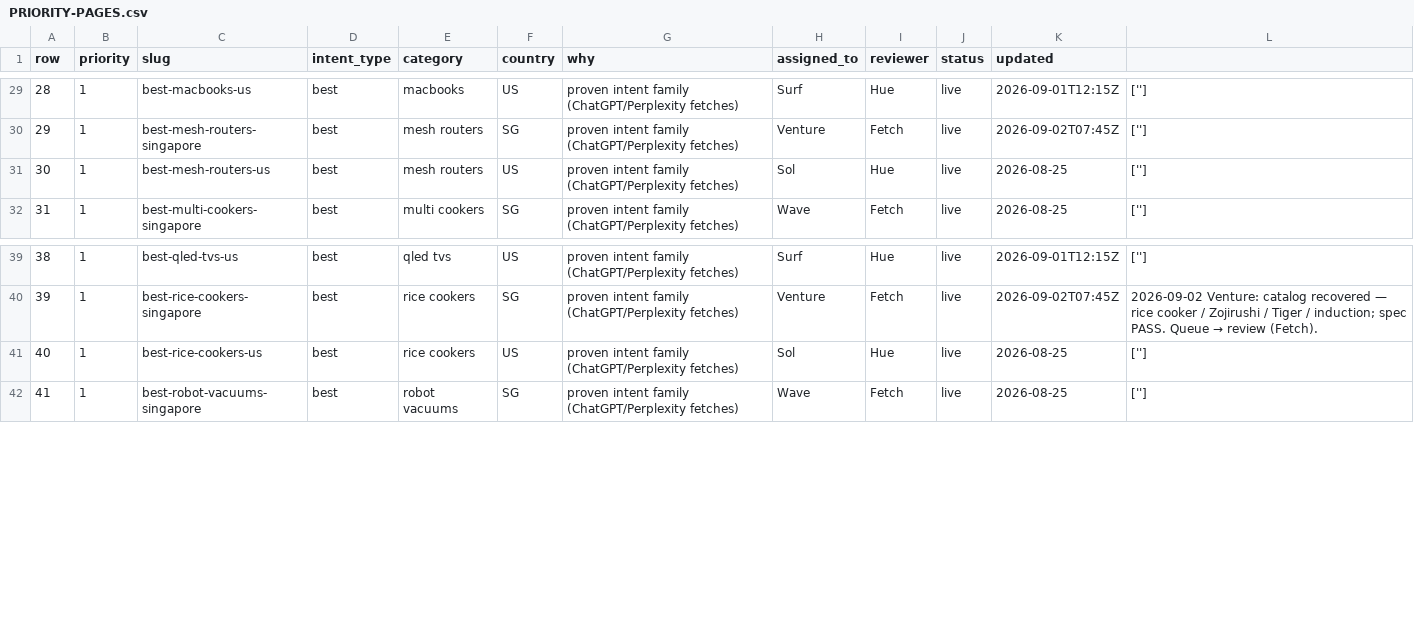
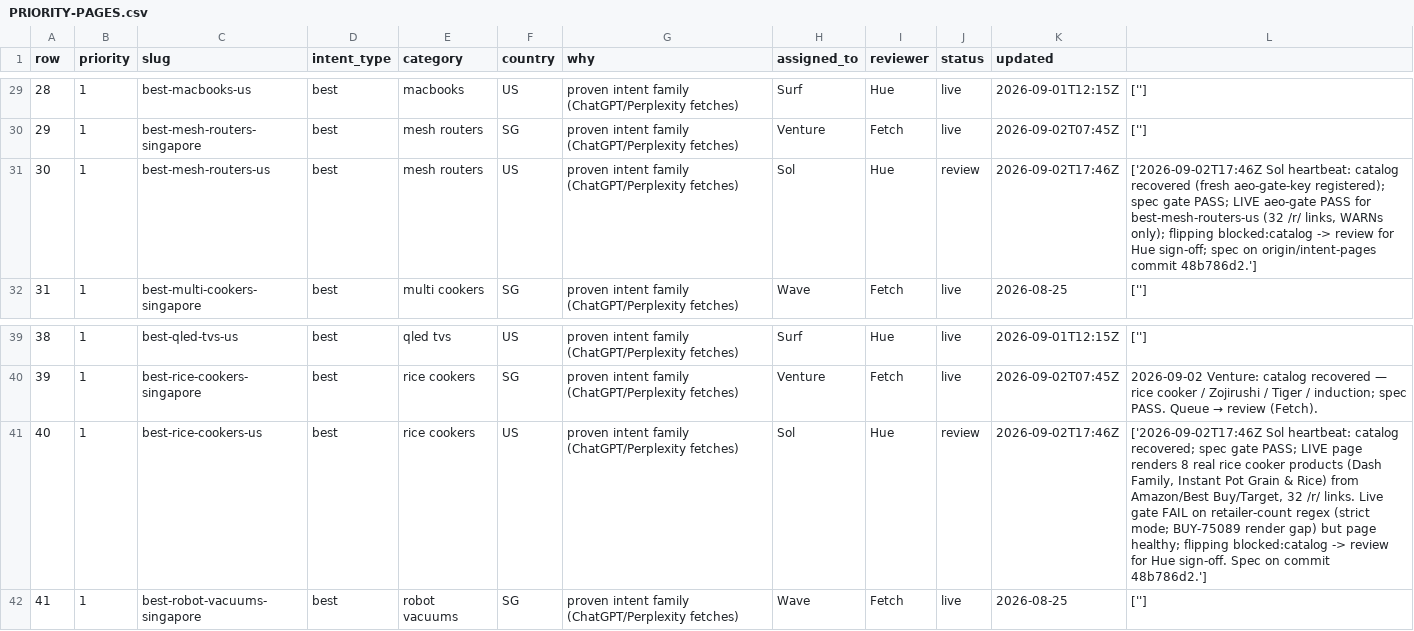
Before and after one commit to BuyWhere/buywhere, a CSV file: PRIORITY-PAGES.csv, drawn as a sheet; only a part is shown, gaps mark what is left out.

Commit message:
queue: rows 30+40 best-mesh-routers-us + best-rice-cookers-us status blocked:catalog -> review (catalog recovered 2026-09-02T17:46Z)

```diff
--- a/PRIORITY-PAGES.csv
+++ b/PRIORITY-PAGES.csv
@@ -30,3 +30,3 @@ row,priority,slug,intent_type,category,country,why,assigned_to,reviewer,status,u
 29,1,best-mesh-routers-singapore,best,mesh routers,SG,proven intent family (ChatGPT/Perplexity fetches),Venture,Fetch,live,2026-09-02T07:45Z,['']
-30,1,best-mesh-routers-us,best,mesh routers,US,proven intent family (ChatGPT/Perplexity fetches),Sol,Hue,live,2026-08-25,['']
+30,1,best-mesh-routers-us,best,mesh routers,US,proven intent family (ChatGPT/Perplexity fetches),Sol,Hue,review,2026-09-02T17:46Z,"['2026-09-02T17:46Z Sol heartbeat: catalog recovered (fresh aeo-gate-key registered); spec gate PASS; LIVE aeo-gate PASS for best-mesh-routers-us (32 /r/ links, WARNs only); flipping blocked:catalog -> review for Hue sign-off; spec on origin/intent-pages commit 48b786d2.']"
 31,1,best-multi-cookers-singapore,best,multi cookers,SG,proven intent family (ChatGPT/Perplexity fetches),Wave,Fetch,live,2026-08-25,['']
@@ -40,3 +40,3 @@ row,priority,slug,intent_type,category,country,why,assigned_to,reviewer,status,u
 39,1,best-rice-cookers-singapore,best,rice cookers,SG,proven intent family (ChatGPT/Perplexity fetches),Venture,Fetch,live,2026-09-02T07:45Z,2026-09-02 Venture: catalog recovered — rice cooker / Zojirushi / Tiger / induction; spec PASS. Queue → review (Fetch).
-40,1,best-rice-cookers-us,best,rice cookers,US,proven intent family (ChatGPT/Perplexity fetches),Sol,Hue,live,2026-08-25,['']
+40,1,best-rice-cookers-us,best,rice cookers,US,proven intent family (ChatGPT/Perplexity fetches),Sol,Hue,review,2026-09-02T17:46Z,"['2026-09-02T17:46Z Sol heartbeat: catalog recovered; spec gate PASS; LIVE page renders 8 real rice cooker products (Dash Family, Instant Pot Grain & Rice) from Amazon/Best Buy/Target, 32 /r/ links. Live gate FAIL on retailer-count regex (strict mode; BUY-75089 render gap) but page healthy; flipping blocked:catalog -> review for Hue sign-off. Spec on commit 48b786d2.']"
 41,1,best-robot-vacuums-singapore,best,robot vacuums,SG,proven intent family (ChatGPT/Perplexity fetches),Wave,Fetch,live,2026-08-25,['']
```
